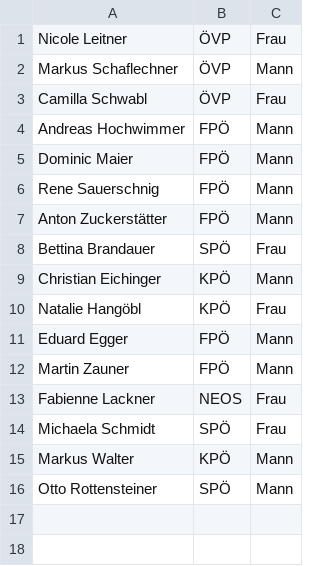
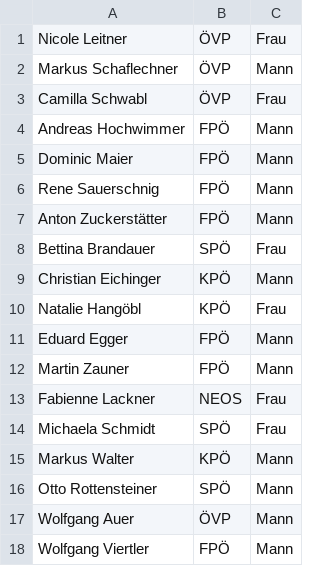
Before and after one commit to M2k-dewiki/wikipedia, a CSV file: other/landtag-salzburg.csv, drawn as a sheet; the diff names each change by its address in the sheet, - before the commit and + after, or states it on an @@ line.

```diff
--- a/other/landtag-salzburg.csv
+++ b/other/landtag-salzburg.csv
+row 17: Wolfgang Auer | ÖVP | Mann
+row 18: Wolfgang Viertler | FPÖ | Mann
```
Also changed, not shown: other/landtag-burgenland.csv, other/landtag-oberoesterreich.csv, 2 other files.
